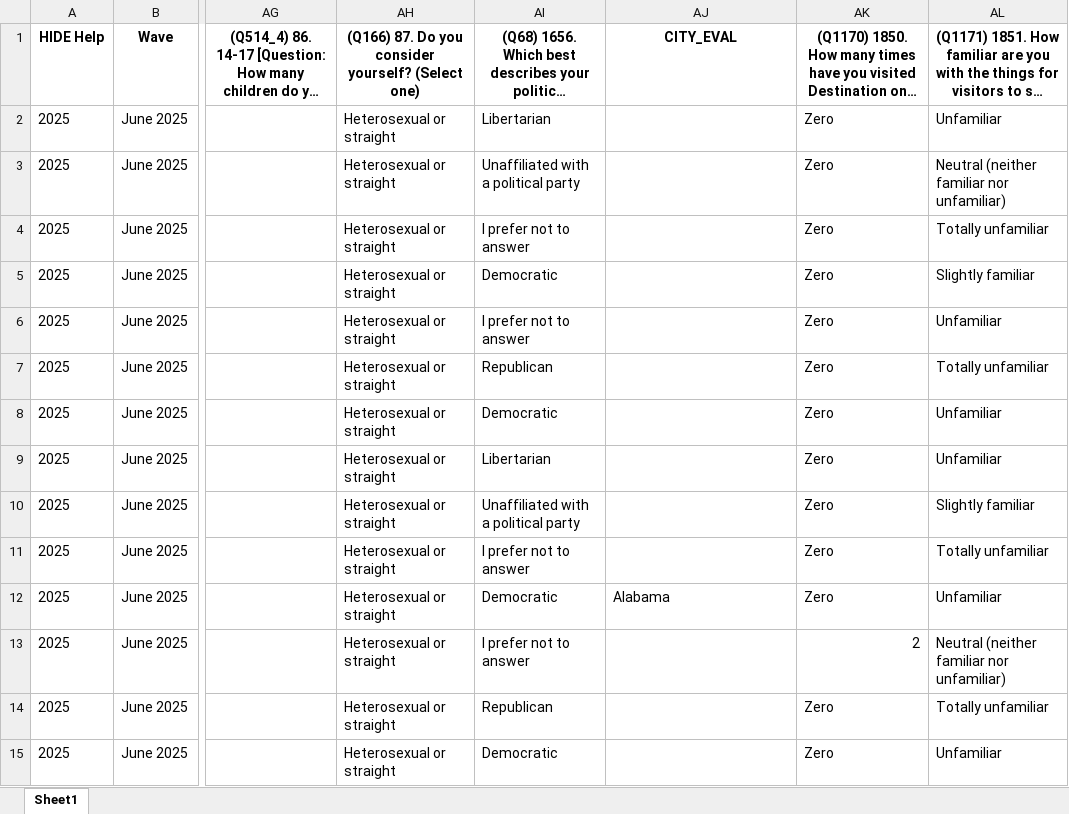
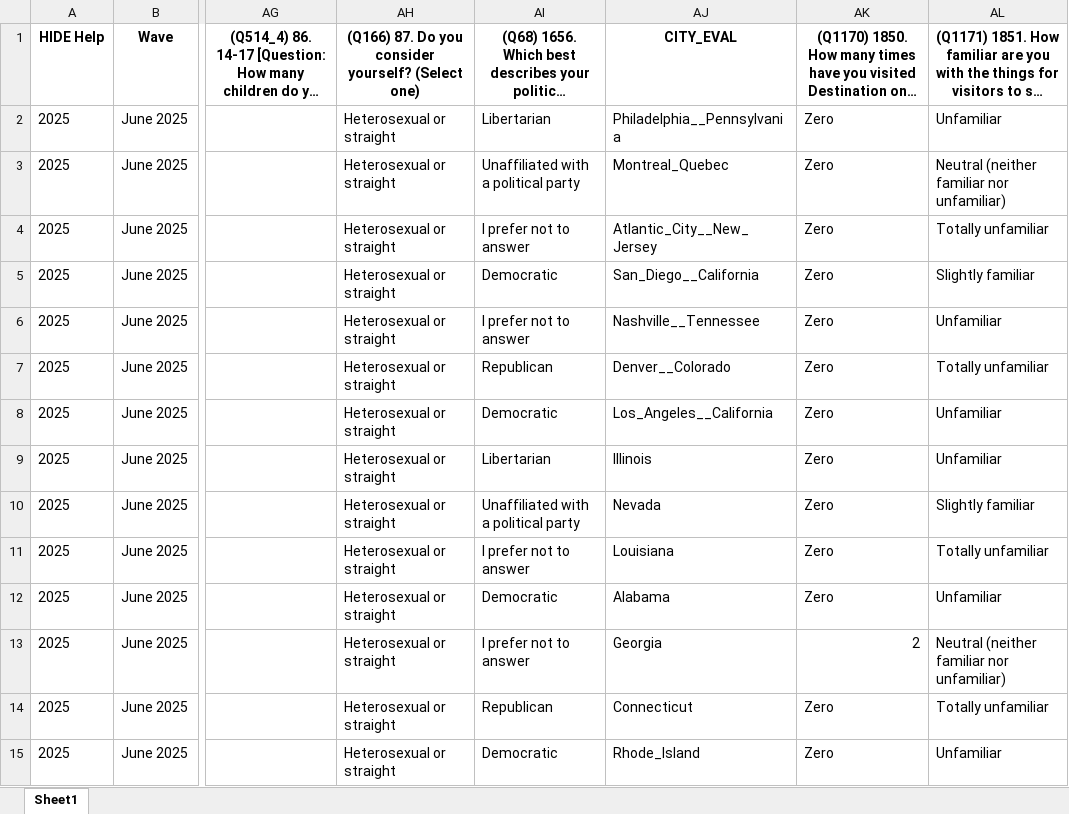
Before and after one commit to andrew-futurepartners/sats_updater, an Excel workbook: June 2025 SATS+ Output.xlsx, sheet Sheet1, drawn as a sheet; only a part is shown, gaps mark what is left out; long unchanged cells end in …; values as stored, in another font and other column widths than the file's, no borders; the diff names each change by its address in the sheet, - before the commit and + after, or states it on an @@ line.

```diff
--- a/June 2025 SATS+ Output.xlsx (sheet Sheet1)
+++ b/June 2025 SATS+ Output.xlsx (sheet Sheet1)
-AJ2: (empty)
+AJ2: Philadelphia__Pennsylvania
-AJ3: (empty)
+AJ3: Montreal_Quebec
-AJ4: (empty)
+AJ4: Atlantic_City__New_Jersey
-AJ5: (empty)
+AJ5: San_Diego__California
-AJ6: (empty)
+AJ6: Nashville__Tennessee
-AJ7: (empty)
+AJ7: Denver__Colorado
-AJ8: (empty)
+AJ8: Los_Angeles__California
-AJ9: (empty)
+AJ9: Illinois
-AJ10: (empty)
+AJ10: Nevada
-AJ11: (empty)
+AJ11: Louisiana
-AJ13: (empty)
+AJ13: Georgia
-AJ14: (empty)
+AJ14: Connecticut
-AJ15: (empty)
+AJ15: Rhode_Island
```
Also changed, not shown: 1 other file.
